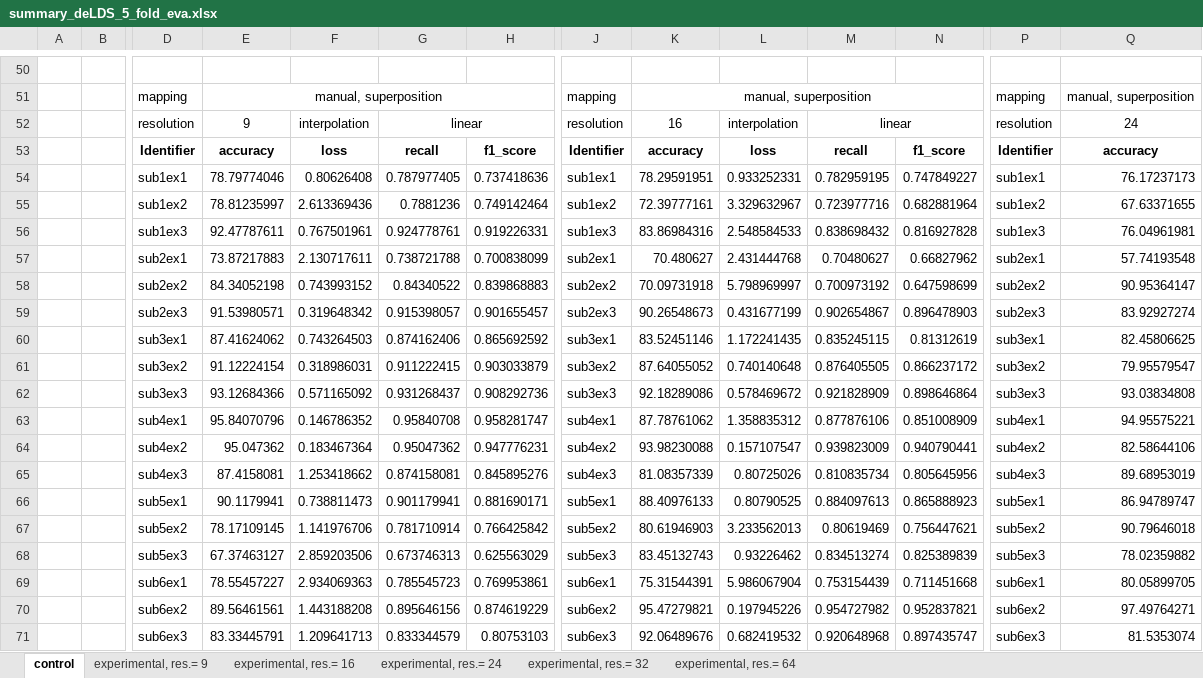
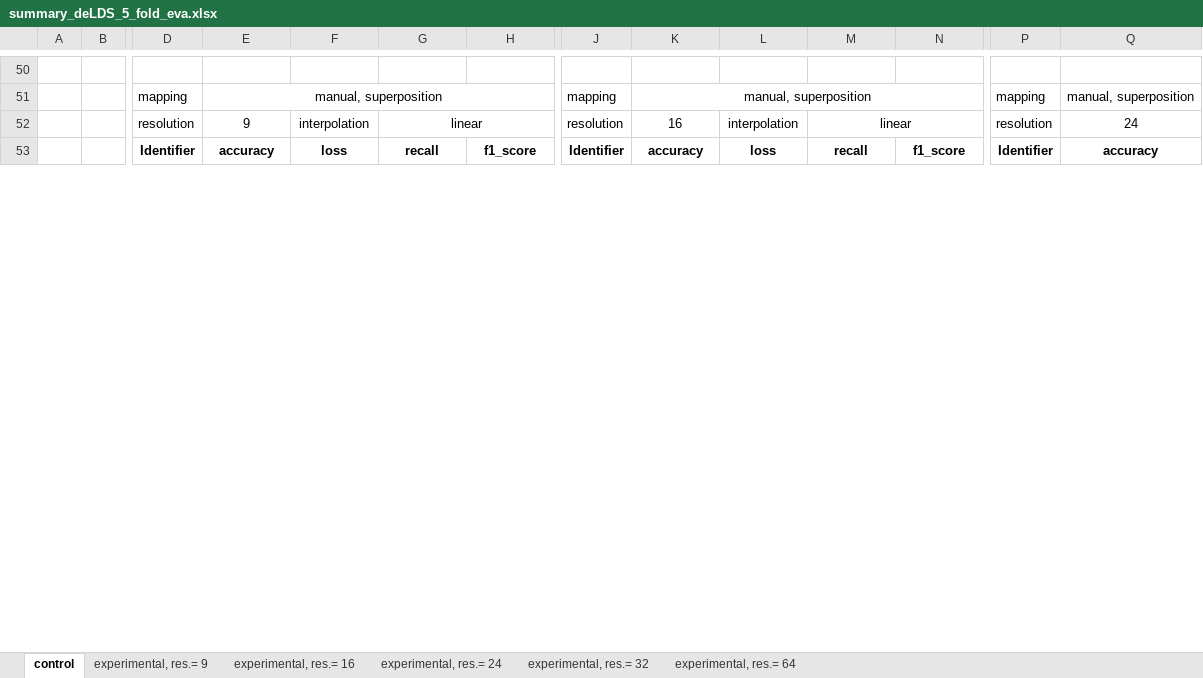
Before and after one commit to Malcolm-XY/channelmatrix_2d, an Excel workbook: Results/summary_deLDS_5_fold_eva.xlsx, sheet control, drawn as a sheet; only a part is shown, gaps mark what is left out; values as stored, in another font and other column widths than the file's, no borders; removed rows and columns are numbered as before the commit, all else as after; rows hold the shown columns only; the diff covers the shown part only; the diff names each change by its address in the sheet, - before the commit and + after, or states it on an @@ line.

```diff
--- a/Results/summary_deLDS_5_fold_eva.xlsx (sheet control)
+++ b/Results/summary_deLDS_5_fold_eva.xlsx (sheet control)
-row 54:  |  | sub1ex1 | 78.79774046 | 0.80626408 | 0.787977405 | 0.737418636 | sub1ex1 | 78.29591951 | 0.933252331 | 0.782959195 | 0.747849227 | sub1ex1 | 76.17237173
-row 55:  |  | sub1ex2 | 78.81235997 | 2.613369436 | 0.7881236 | 0.749142464 | sub1ex2 | 72.39777161 | 3.329632967 | 0.723977716 | 0.682881964 | sub1ex2 | 67.63371655
-row 56:  |  | sub1ex3 | 92.47787611 | 0.767501961 | 0.924778761 | 0.919226331 | sub1ex3 | 83.86984316 | 2.548584533 | 0.838698432 | 0.816927828 | sub1ex3 | 76.04961981
-row 57:  |  | sub2ex1 | 73.87217883 | 2.130717611 | 0.738721788 | 0.700838099 | sub2ex1 | 70.480627 | 2.431444768 | 0.70480627 | 0.66827962 | sub2ex1 | 57.74193548
-row 58:  |  | sub2ex2 | 84.34052198 | 0.743993152 | 0.84340522 | 0.839868883 | sub2ex2 | 70.09731918 | 5.798969997 | 0.700973192 | 0.647598699 | sub2ex2 | 90.95364147
-row 59:  |  | sub2ex3 | 91.53980571 | 0.319648342 | 0.915398057 | 0.901655457 | sub2ex3 | 90.26548673 | 0.431677199 | 0.902654867 | 0.896478903 | sub2ex3 | 83.92927274
-row 60:  |  | sub3ex1 | 87.41624062 | 0.743264503 | 0.874162406 | 0.865692592 | sub3ex1 | 83.52451146 | 1.172241435 | 0.835245115 | 0.81312619 | sub3ex1 | 82.45806625
-row 61:  |  | sub3ex2 | 91.12224154 | 0.318986031 | 0.911222415 | 0.903033879 | sub3ex2 | 87.64055052 | 0.740140648 | 0.876405505 | 0.866237172 | sub3ex2 | 79.95579547
-row 62:  |  | sub3ex3 | 93.12684366 | 0.571165092 | 0.931268437 | 0.908292736 | sub3ex3 | 92.18289086 | 0.578469672 | 0.921828909 | 0.898646864 | sub3ex3 | 93.03834808
-row 63:  |  | sub4ex1 | 95.84070796 | 0.146786352 | 0.95840708 | 0.958281747 | sub4ex1 | 87.78761062 | 1.358835312 | 0.877876106 | 0.851008909 | sub4ex1 | 94.95575221
-row 64:  |  | sub4ex2 | 95.047362 | 0.183467364 | 0.95047362 | 0.947776231 | sub4ex2 | 93.98230088 | 0.157107547 | 0.939823009 | 0.940790441 | sub4ex2 | 82.58644106
-row 65:  |  | sub4ex3 | 87.4158081 | 1.253418662 | 0.874158081 | 0.845895276 | sub4ex3 | 81.08357339 | 0.80725026 | 0.810835734 | 0.805645956 | sub4ex3 | 89.68953019
-row 66:  |  | sub5ex1 | 90.1179941 | 0.738811473 | 0.901179941 | 0.881690171 | sub5ex1 | 88.40976133 | 0.80790525 | 0.884097613 | 0.865888923 | sub5ex1 | 86.94789747
-row 67:  |  | sub5ex2 | 78.17109145 | 1.141976706 | 0.781710914 | 0.766425842 | sub5ex2 | 80.61946903 | 3.233562013 | 0.80619469 | 0.756447621 | sub5ex2 | 90.79646018
-row 68:  |  | sub5ex3 | 67.37463127 | 2.859203506 | 0.673746313 | 0.625563029 | sub5ex3 | 83.45132743 | 0.93226462 | 0.834513274 | 0.825389839 | sub5ex3 | 78.02359882
-row 69:  |  | sub6ex1 | 78.55457227 | 2.934069363 | 0.785545723 | 0.769953861 | sub6ex1 | 75.31544391 | 5.986067904 | 0.753154439 | 0.711451668 | sub6ex1 | 80.05899705
-row 70:  |  | sub6ex2 | 89.56461561 | 1.443188208 | 0.895646156 | 0.874619229 | sub6ex2 | 95.47279821 | 0.197945226 | 0.954727982 | 0.952837821 | sub6ex2 | 97.49764271
-row 71:  |  | sub6ex3 | 83.33445791 | 1.209641713 | 0.833344579 | 0.80753103 | sub6ex3 | 92.06489676 | 0.682419532 | 0.920648968 | 0.897435747 | sub6ex3 | 81.5353074
```
Also changed, not shown: 45 added rows, 27 removed rows and 2 edited cells elsewhere in this sheet, sheet experimental, res.= 16, sheet experimental, res.= 24, sheet experimental, res.= 32, 1 other file.
